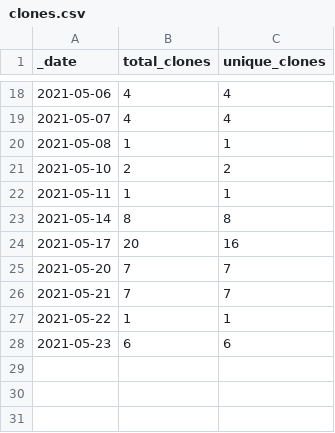
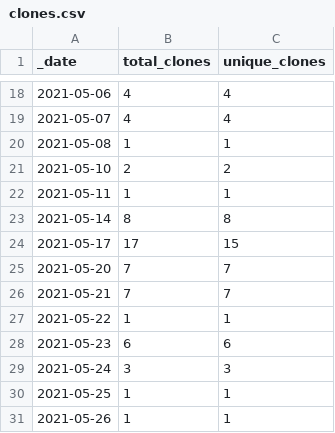
Before and after one commit to theworldisnotflat/shriveling_world, a CSV file: traffic/clones.csv, drawn as a sheet; only a part is shown, gaps mark what is left out.

Commit message:
GitHub traffic

```diff
--- a/traffic/clones.csv
+++ b/traffic/clones.csv
@@ -23,3 +23,3 @@ _date,total_clones,unique_clones
 2021-05-14,8,8
-2021-05-17,20,16
+2021-05-17,17,15
 2021-05-20,7,7
@@ -28 +28,4 @@ _date,total_clones,unique_clones
 2021-05-23,6,6
+2021-05-24,3,3
+2021-05-25,1,1
+2021-05-26,1,1
```
Also changed, not shown: traffic/views.csv, 1 other file.
